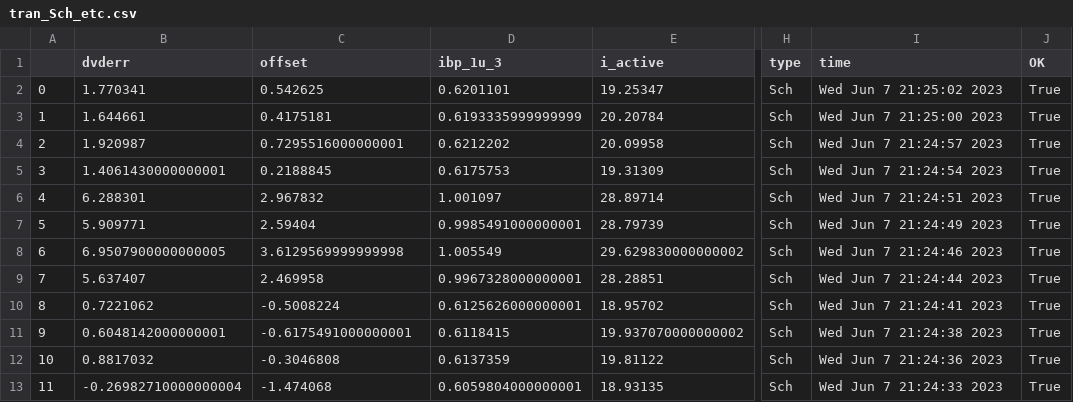
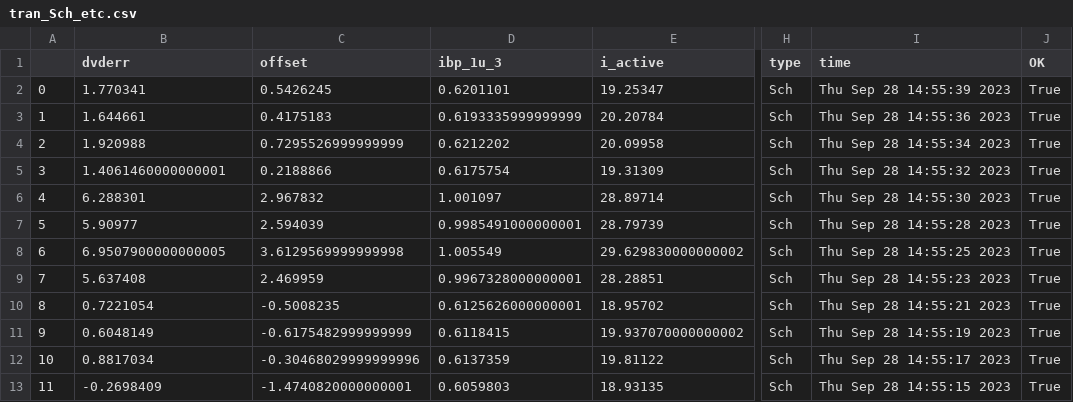
Before and after one commit to wulffern/rply_bias_sky130nm, a CSV file: sim/RPLY_BIAS/results/tran_Sch_etc.csv, drawn as a sheet; only a part is shown, gaps mark what is left out; the diff covers the shown part only; the diff names each change by its address in the sheet, - before the commit and + after, or states it on an @@ line.

```diff
--- a/sim/RPLY_BIAS/results/tran_Sch_etc.csv
+++ b/sim/RPLY_BIAS/results/tran_Sch_etc.csv
-C2 (offset): 0.542625
+C2 (offset): 0.5426245
-I2 (time): Wed Jun 7 21:25:02 2023
+I2 (time): Thu Sep 28 14:55:39 2023
-C3 (offset): 0.4175181
+C3 (offset): 0.4175183
-I3 (time): Wed Jun 7 21:25:00 2023
+I3 (time): Thu Sep 28 14:55:36 2023
-B4 (dvderr): 1.920987
+B4 (dvderr): 1.920988
-C4 (offset): 0.7295516000000001
+C4 (offset): 0.7295526999999999
-I4 (time): Wed Jun 7 21:24:57 2023
+I4 (time): Thu Sep 28 14:55:34 2023
-B5 (dvderr): 1.4061430000000001
+B5 (dvderr): 1.4061460000000001
-C5 (offset): 0.2188845
+C5 (offset): 0.2188866
-D5 (ibp_1u_3): 0.6175753
+D5 (ibp_1u_3): 0.6175754
-I5 (time): Wed Jun 7 21:24:54 2023
+I5 (time): Thu Sep 28 14:55:32 2023
-I6 (time): Wed Jun 7 21:24:51 2023
+I6 (time): Thu Sep 28 14:55:30 2023
-B7 (dvderr): 5.909771
+B7 (dvderr): 5.90977
-C7 (offset): 2.59404
+C7 (offset): 2.594039
-I7 (time): Wed Jun 7 21:24:49 2023
+I7 (time): Thu Sep 28 14:55:28 2023
-I8 (time): Wed Jun 7 21:24:46 2023
+I8 (time): Thu Sep 28 14:55:25 2023
-B9 (dvderr): 5.637407
+B9 (dvderr): 5.637408
-C9 (offset): 2.469958
+C9 (offset): 2.469959
-I9 (time): Wed Jun 7 21:24:44 2023
+I9 (time): Thu Sep 28 14:55:23 2023
-B10 (dvderr): 0.7221062
+B10 (dvderr): 0.7221054
-C10 (offset): -0.5008224
+C10 (offset): -0.5008235
-I10 (time): Wed Jun 7 21:24:41 2023
+I10 (time): Thu Sep 28 14:55:21 2023
-B11 (dvderr): 0.6048142000000001
+B11 (dvderr): 0.6048149
-C11 (offset): -0.6175491000000001
+C11 (offset): -0.6175482999999999
-I11 (time): Wed Jun 7 21:24:38 2023
+I11 (time): Thu Sep 28 14:55:19 2023
-B12 (dvderr): 0.8817032
+B12 (dvderr): 0.8817034
-C12 (offset): -0.3046808
+C12 (offset): -0.30468029999999996
-I12 (time): Wed Jun 7 21:24:36 2023
+I12 (time): Thu Sep 28 14:55:17 2023
-B13 (dvderr): -0.26982710000000004
+B13 (dvderr): -0.2698409
-C13 (offset): -1.474068
+C13 (offset): -1.4740820000000001
-D13 (ibp_1u_3): 0.6059804000000001
+D13 (ibp_1u_3): 0.6059803
-I13 (time): Wed Jun 7 21:24:33 2023
+I13 (time): Thu Sep 28 14:55:15 2023
```
Also changed, not shown: 11 edited cells elsewhere in this file, sim/RPLY_BIAS/results/lstb_Sch_etc.csv, sim/RPLY_BIAS/results/lstb_Sch_mc.csv, 23 other files.
